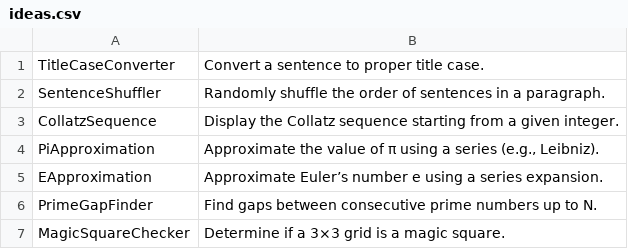
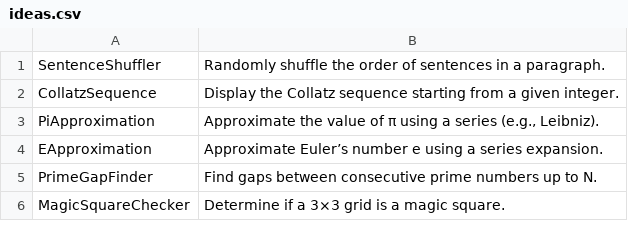
Before and after one commit to TheTrueProblematic/EndlessProjects, a CSV file: ideas.csv, drawn as a sheet; only a part is shown.

Commit message:
Convert a sentence to proper title case.

```diff
--- a/ideas.csv
+++ b/ideas.csv
@@ -1,2 +1 @@
-TitleCaseConverter,Convert a sentence to proper title case.
 SentenceShuffler,Randomly shuffle the order of sentences in a paragraph.
```
Also changed, not shown: 1 other file.
